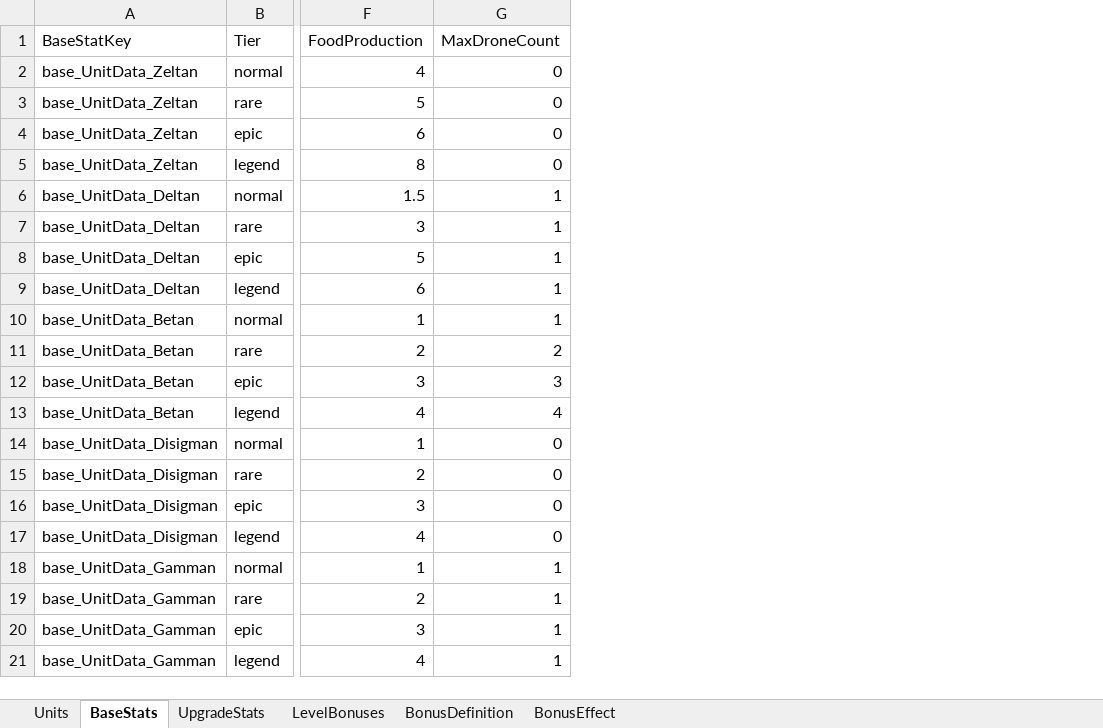
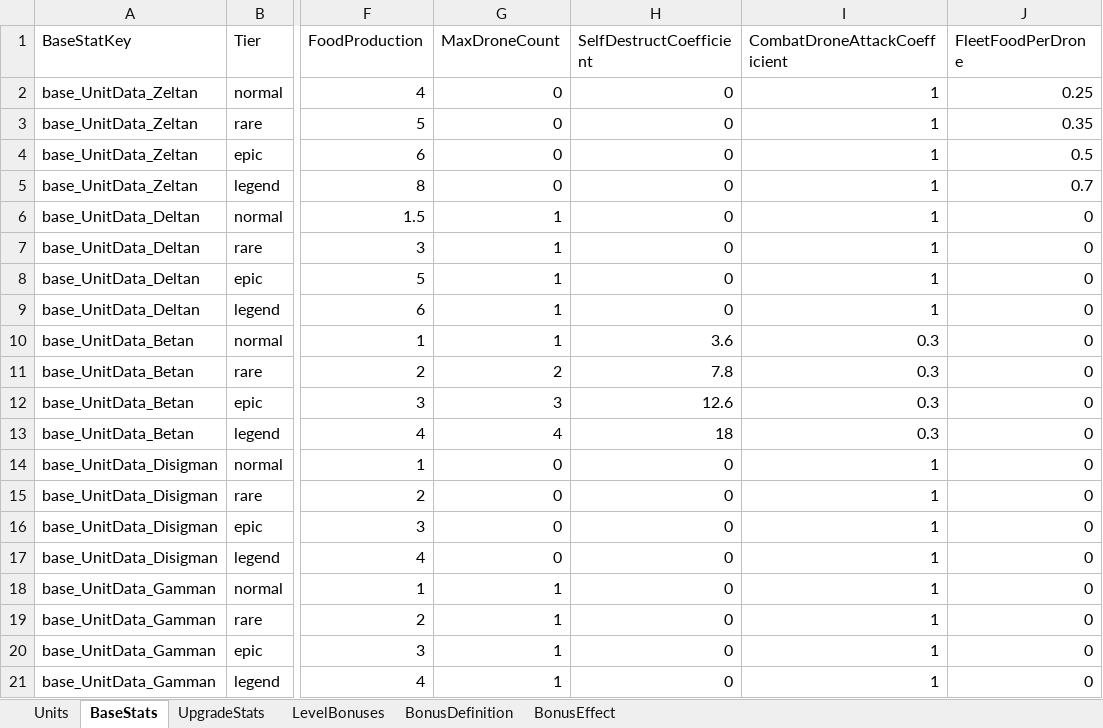
Before and after one commit to HugeChamChi/ProjectGaeGGULDefence, an Excel workbook: tools/planner-studio/app/seeds/UnitBalance.xlsx, sheet BaseStats, drawn as a sheet; only a part is shown, gaps mark what is left out; values as stored, in another font and other column widths than the file's, no borders; the diff names each change by its address in the sheet, - before the commit and + after, or states it on an @@ line.

```diff
--- a/tools/planner-studio/app/seeds/UnitBalance.xlsx (sheet BaseStats)
+++ b/tools/planner-studio/app/seeds/UnitBalance.xlsx (sheet BaseStats)
+column H (SelfDestructCoefficient), rows 2-21: 0 | 0 | 0 | 0 | 0 | 0 | 0 | 0 | 3.6 | 7.8 | 12.6 | 18 | 0 | 0 | 0 | 0 | 0 | 0 | 0 | 0
+column I (CombatDroneAttackCoefficient), rows 2-21: 1 | 1 | 1 | 1 | 1 | 1 | 1 | 1 | 0.3 | 0.3 | 0.3 | 0.3 | 1 | 1 | 1 | 1 | 1 | 1 | 1 | 1
+column J (FleetFoodPerDrone), rows 2-21: 0.25 | 0.35 | 0.5 | 0.7 | 0 | 0 | 0 | 0 | 0 | 0 | 0 | 0 | 0 | 0 | 0 | 0 | 0 | 0 | 0 | 0
```
Also changed, not shown: sheet UpgradeStats, tools/planner-studio/app/seeds/PermanentUpgrade.xlsx, 43 other files.
